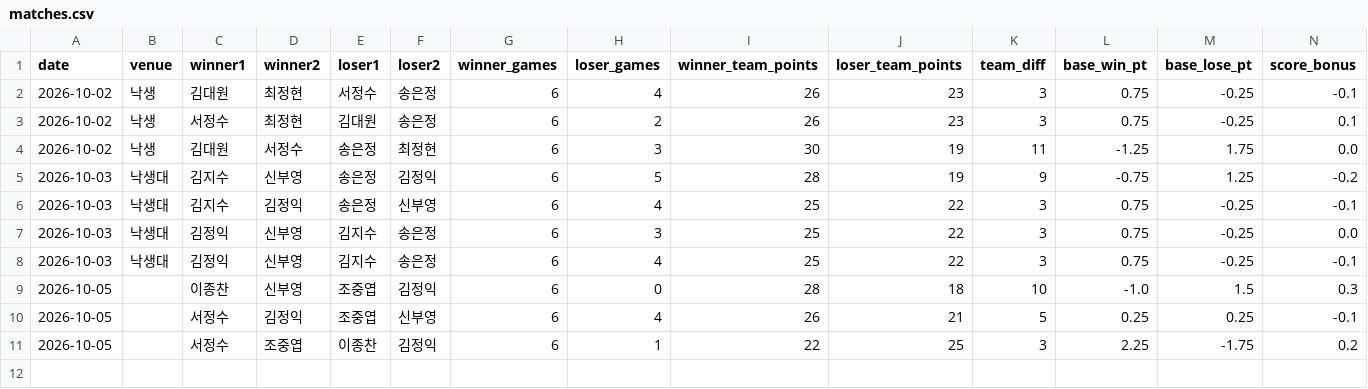
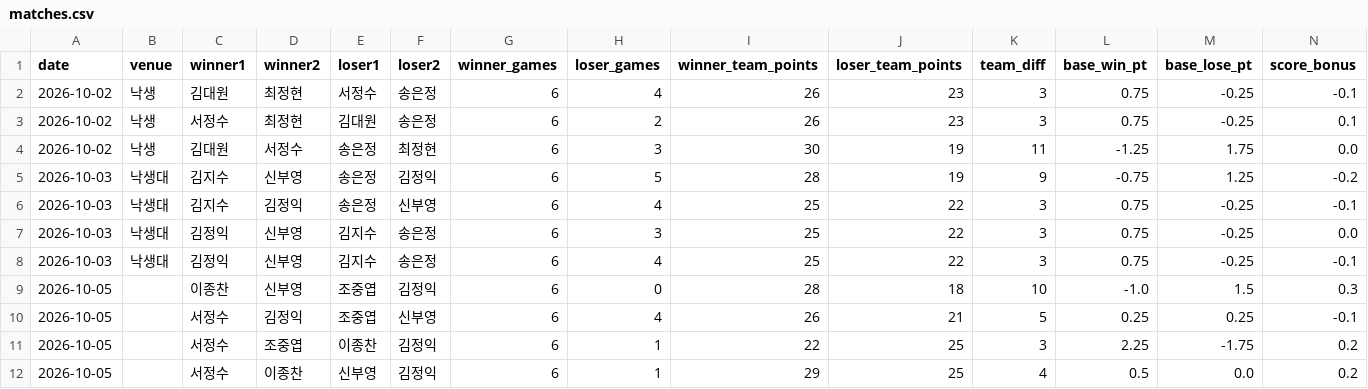
Before and after one commit to se0007se0007-dotcom/ranking_app, a CSV file: matches.csv, drawn as a sheet; only a part is shown; rows hold the shown columns only; the diff names each change by its address in the sheet, - before the commit and + after, or states it on an @@ line.

Commit message:
data: update matches.csv

```diff
--- a/matches.csv
+++ b/matches.csv
+row 12: 2026-10-05 |  | 서정수 | 이종찬 | 신부영 | 김정익 | 6 | 1 | 29 | 25 | 4 | 0.5 | 0.0 | 0.2
```
